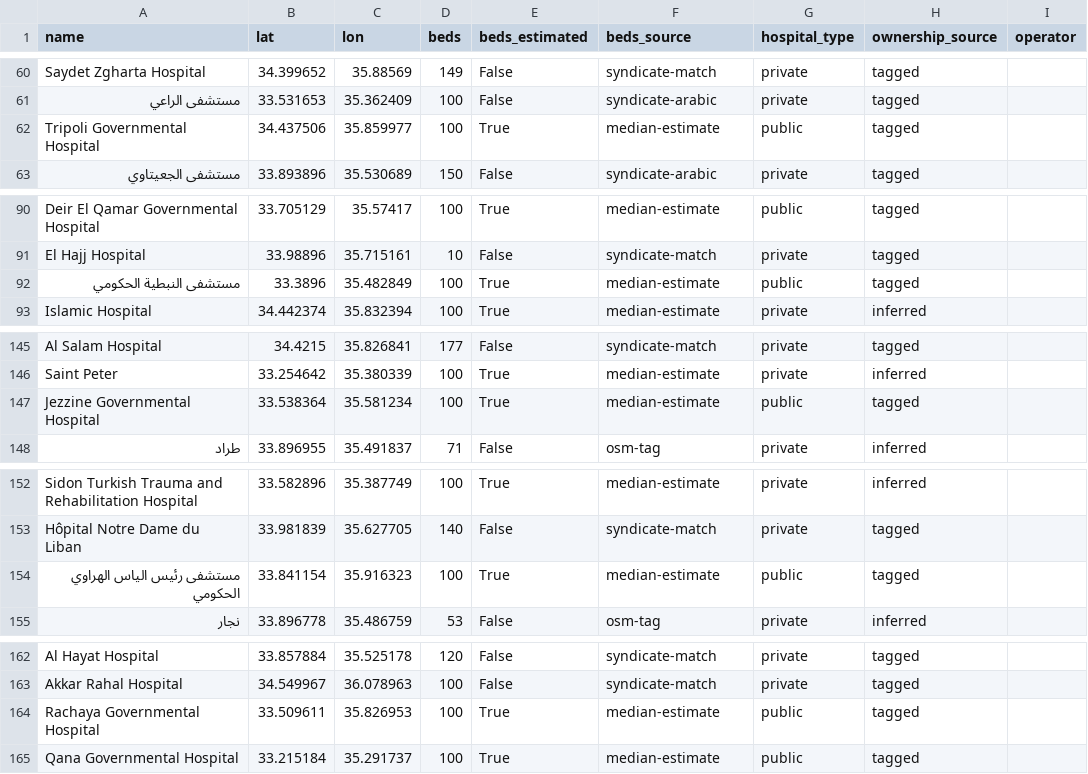
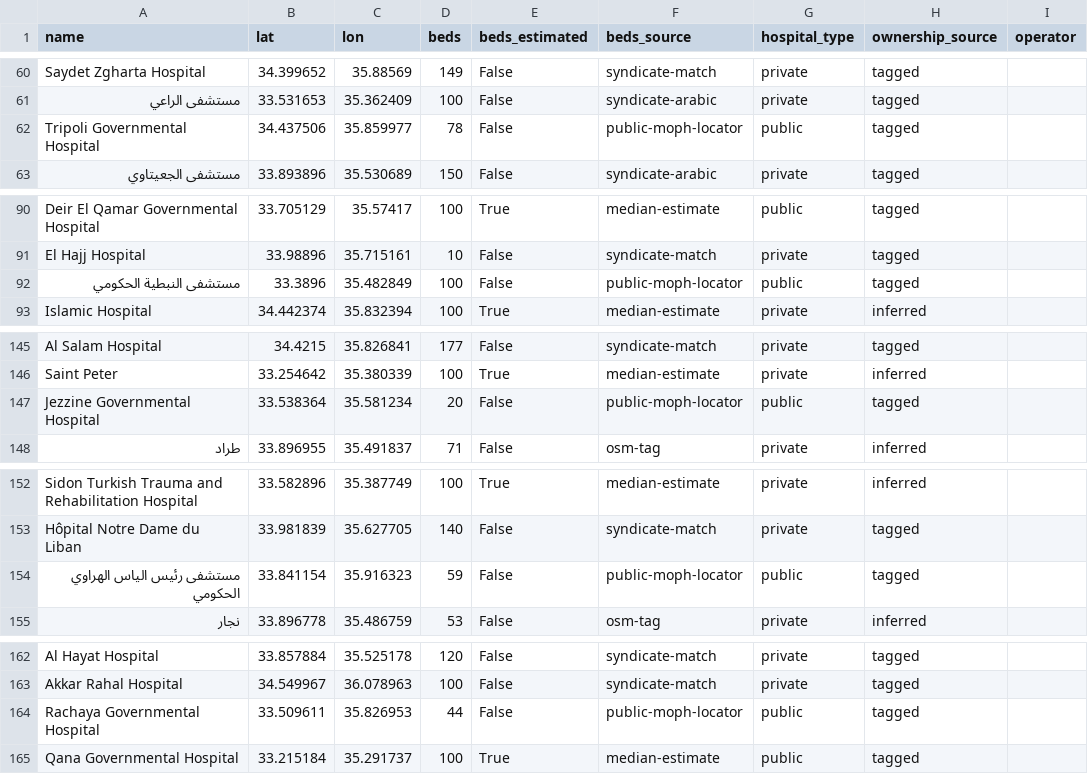
Before and after one commit to RayanHashem/masterthesis-, a CSV file: data/lebanon_hospitals.csv, drawn as a sheet; only a part is shown, gaps mark what is left out; the diff covers the shown part only; the diff names each change by its address in the sheet, - before the commit and + after, or states it on an @@ line.

```diff
--- a/data/lebanon_hospitals.csv
+++ b/data/lebanon_hospitals.csv
-D62 (beds): 100
+D62 (beds): 78
-E62 (beds_estimated): True
+E62 (beds_estimated): False
-F62 (beds_source): median-estimate
+F62 (beds_source): public-moph-locator
-E92 (beds_estimated): True
+E92 (beds_estimated): False
-F92 (beds_source): median-estimate
+F92 (beds_source): public-moph-locator
-D147 (beds): 100
+D147 (beds): 20
-E147 (beds_estimated): True
+E147 (beds_estimated): False
-F147 (beds_source): median-estimate
+F147 (beds_source): public-moph-locator
-D154 (beds): 100
+D154 (beds): 59
-E154 (beds_estimated): True
+E154 (beds_estimated): False
-F154 (beds_source): median-estimate
+F154 (beds_source): public-moph-locator
-D164 (beds): 100
+D164 (beds): 44
-E164 (beds_estimated): True
+E164 (beds_estimated): False
-F164 (beds_source): median-estimate
+F164 (beds_source): public-moph-locator
```
Also changed, not shown: 1 added row and 24 edited cells elsewhere in this file, 5 other files.
